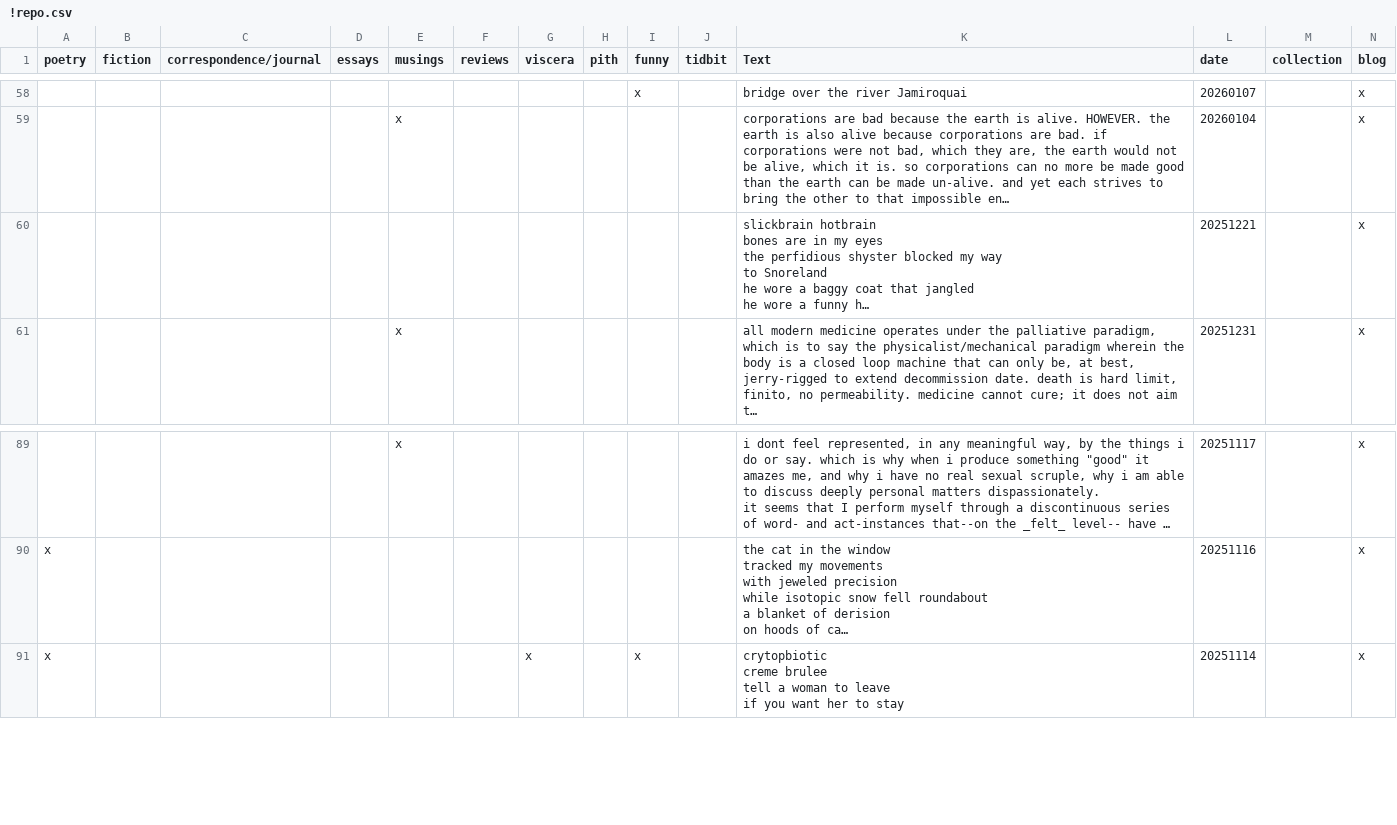
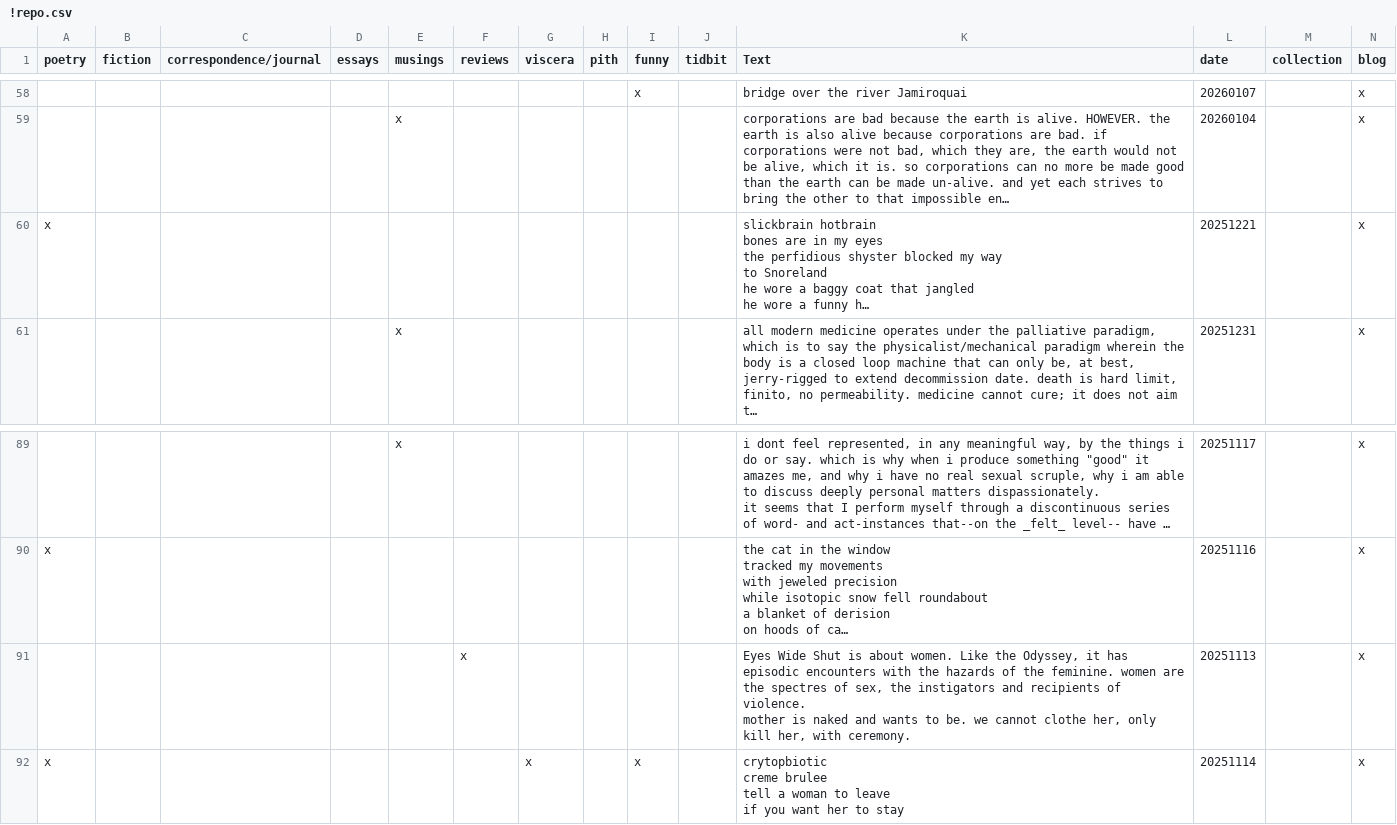
Before and after one commit to 2gnoil/site, a CSV file: !repo.csv, drawn as a sheet; only a part is shown, gaps mark what is left out; long unchanged cells end in …; rows hold the shown columns only; ↵ is a line break in a cell; the diff names each change by its address in the sheet, - before the commit and + after, or states it on an @@ line.

Commit message:
Add files via upload

```diff
--- a/!repo.csv
+++ b/!repo.csv
-A60 (poetry): (empty)
+A60 (poetry): x
+row 91:  |  |  |  |  | x |  |  |  |  | Eyes Wide Shut is about women. Like the Odyssey, it has episodic encounters with the hazards of the feminine. women are the spectres of sex, the instigators and recipients of violence. ↵ mother is naked and wants to be. we cannot clothe her, only kill her, with ceremony. | 20251113 |  | x
```
